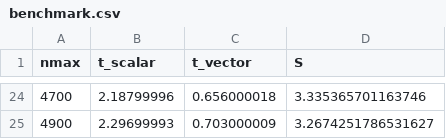
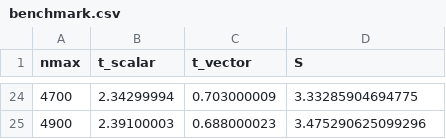
Before and after one commit to spumere/fdtd_fortran, a CSV file: fdtd2d_fortran/версия без анимации(часть 2)/results/benchmark.csv, drawn as a sheet; only a part is shown, gaps mark what is left out; the diff covers the shown part only.

Commit message:
добавил реализацию 2D FDTD и сравнение векторизованной и скаялярной 2D версий

```diff
--- a/fdtd2d_fortran/версия без анимации(часть 2)/results/benchmark.csv
+++ b/fdtd2d_fortran/версия без анимации(часть 2)/results/benchmark.csv
@@ -24,2 +24,2 @@ nmax,t_scalar,t_vector,S
-4700,2.18799996,0.656000018,3.335365701163746
-4900,2.29699993,0.703000009,3.2674251786531627
+4700,2.34299994,0.703000009,3.33285904694775
+4900,2.39100003,0.688000023,3.475290625099296
```
Also changed, not shown: 65 edited cells elsewhere in this file, 8 other files.
